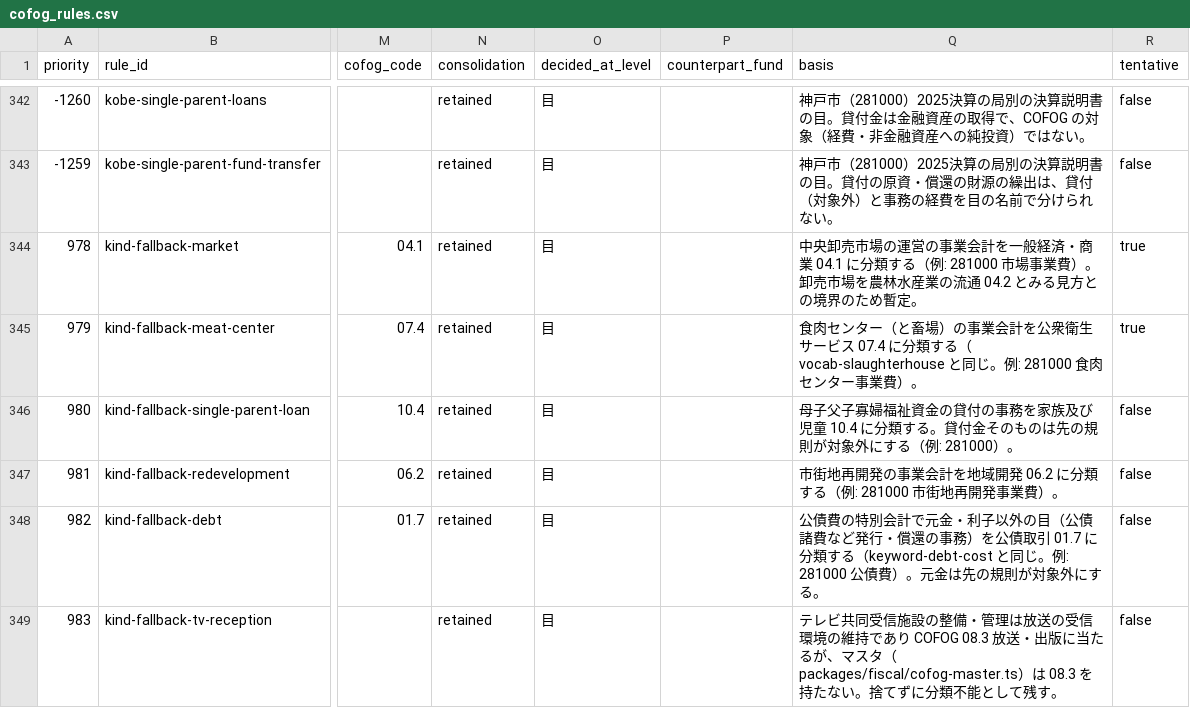
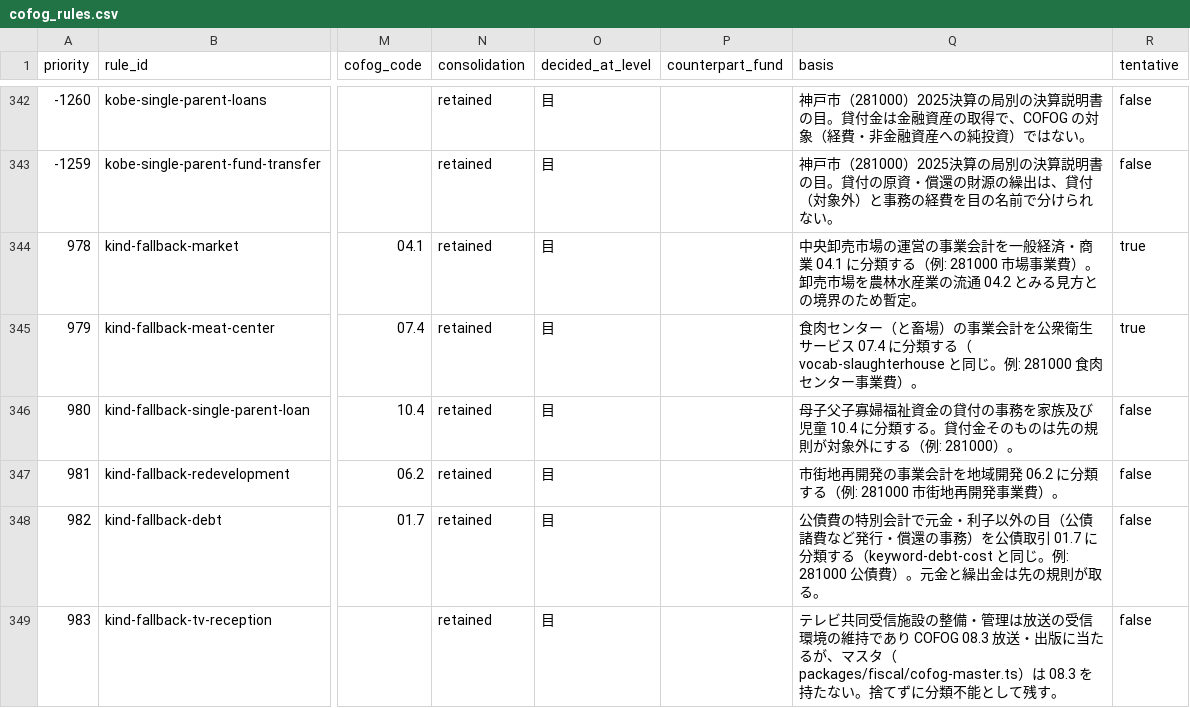
Before and after one commit to fudoki-hensansitu/fudoki, a CSV file: pipeline/dbt/seeds/fiscal/cofog_rules.csv, drawn as a sheet; only a part is shown, gaps mark what is left out; the diff covers the shown part only; the diff names each change by its address in the sheet, - before the commit and + after, or states it on an @@ line.

```diff
--- a/pipeline/dbt/seeds/fiscal/cofog_rules.csv
+++ b/pipeline/dbt/seeds/fiscal/cofog_rules.csv
-Q348 (basis): …）。元金は先の規則が対象外にする。
+Q348 (basis): …）。元金と繰出金は先の規則が取る。
```
Also changed, not shown: 4 added rows elsewhere in this file, pipeline/shared/fiscal_amount_map.csv, 20 other files.
